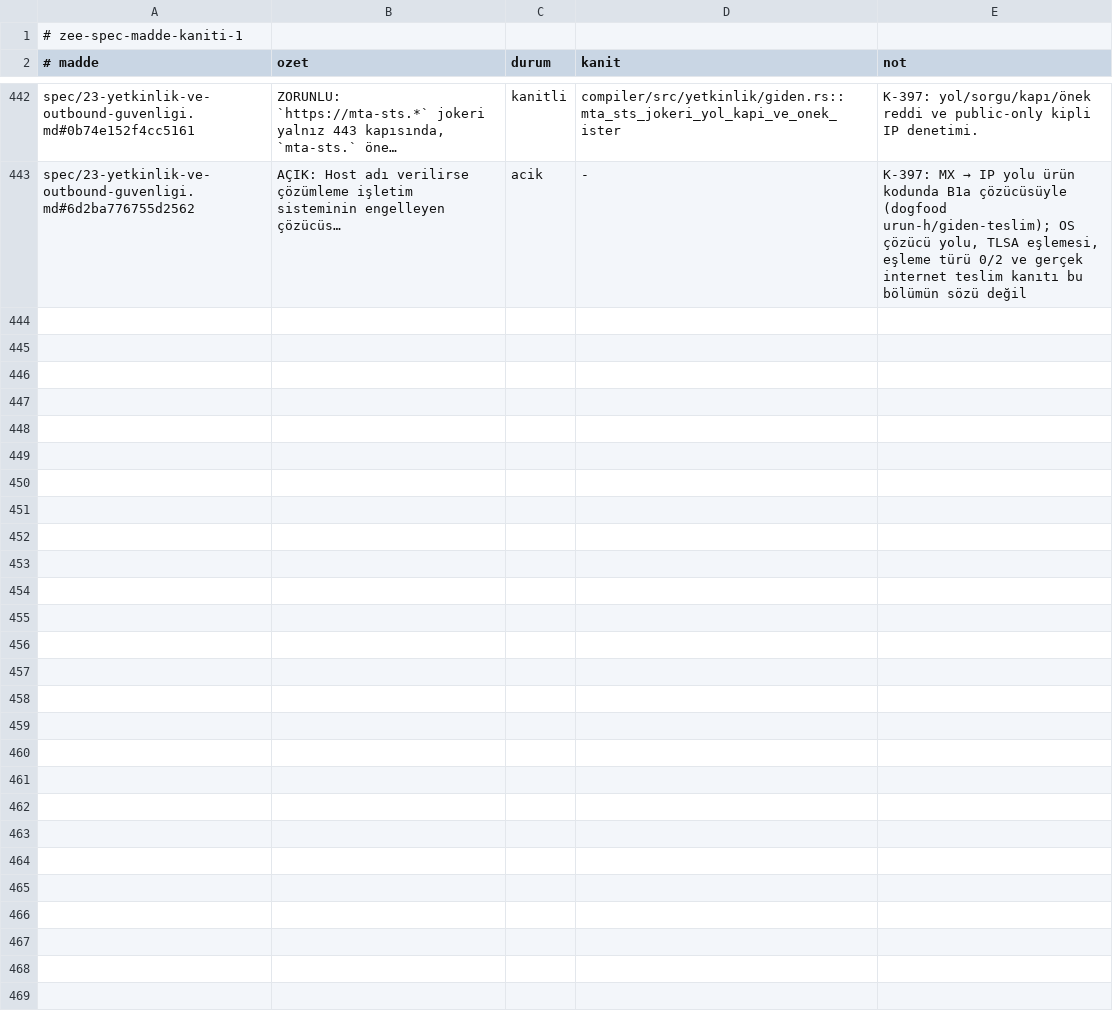
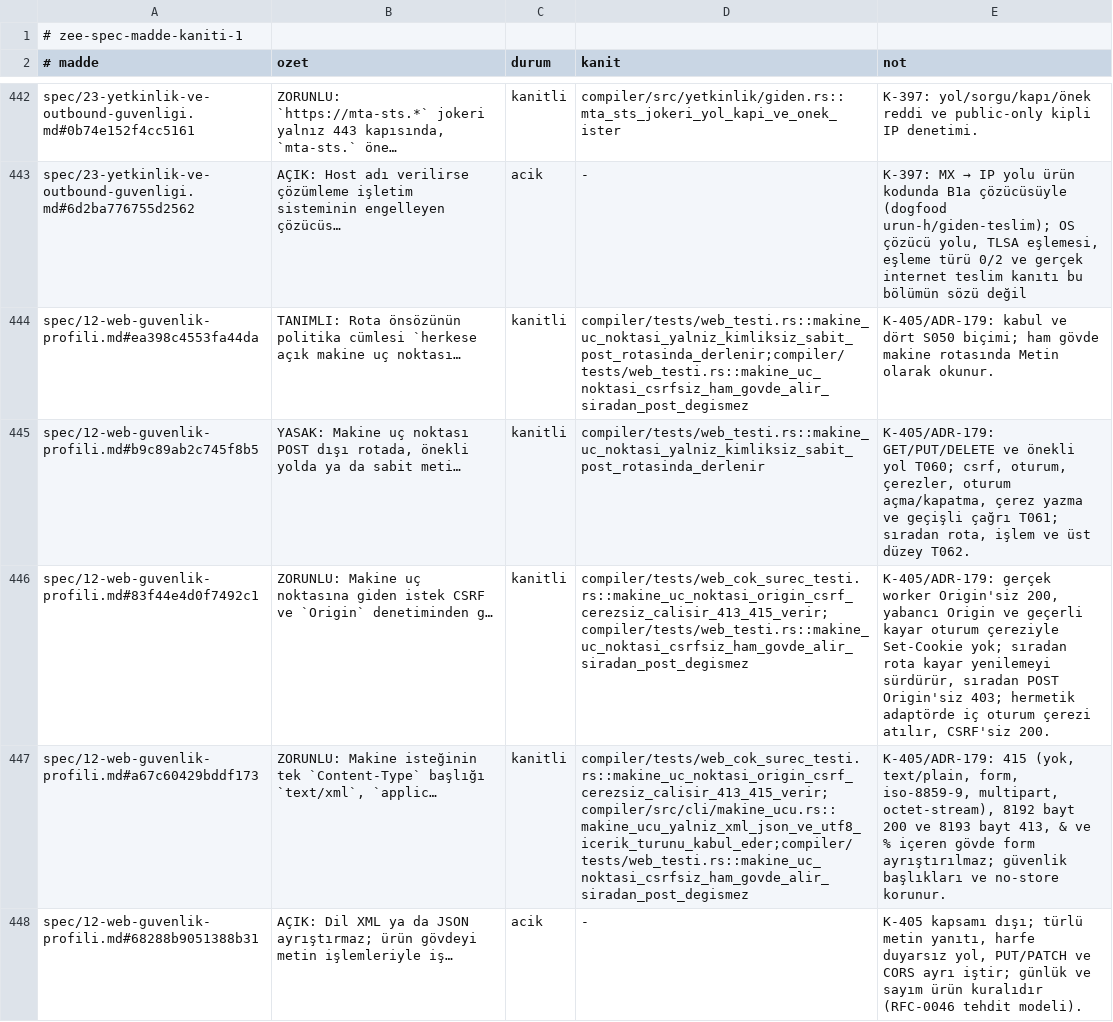
Before and after one commit to merbay-erp/zee, a TSV file: docs/spec-madde-kaniti-v1.tsv, drawn as a sheet; only a part is shown, gaps mark what is left out; the diff names each change by its address in the sheet, - before the commit and + after, or states it on an @@ line.

```diff
--- a/docs/spec-madde-kaniti-v1.tsv
+++ b/docs/spec-madde-kaniti-v1.tsv
+row 444: spec/12-web-guvenlik-profili.md#ea398c4553fa44da | TANIMLI: Rota önsözünün politika cümlesi `herkese açık makine uç noktası… | kanitli | compiler/tests/web_testi.rs::makine_uc_noktasi_yalniz_kimliksiz_sabit_post_rotasinda_derlenir;compiler/tests/web_testi.rs::makine_uc_noktasi_csrfsiz_ham_govde_alir_siradan_post_degismez | K-405/ADR-179: kabul ve dört S050 biçimi; ham gövde makine rotasında Metin olarak okunur.
+row 445: spec/12-web-guvenlik-profili.md#b9c89ab2c745f8b5 | YASAK: Makine uç noktası POST dışı rotada, önekli yolda ya da sabit meti… | kanitli | compiler/tests/web_testi.rs::makine_uc_noktasi_yalniz_kimliksiz_sabit_post_rotasinda_derlenir | K-405/ADR-179: GET/PUT/DELETE ve önekli yol T060; csrf, oturum, çerezler, oturum açma/kapatma, çerez yazma ve geçişli çağrı T061; sıradan rota, işlem ve üst düzey T062.
+row 446: spec/12-web-guvenlik-profili.md#83f44e4d0f7492c1 | ZORUNLU: Makine uç noktasına giden istek CSRF ve `Origin` denetiminden g… | kanitli | compiler/tests/web_cok_surec_testi.rs::makine_uc_noktasi_origin_csrf_cerezsiz_calisir_413_415_verir;compiler/tests/web_testi.rs::makine_uc_noktasi_csrfsiz_ham_govde_alir_siradan_post_degismez | K-405/ADR-179: gerçek worker Origin'siz 200, yabancı Origin ve geçerli kayar oturum çereziyle Set-Cookie yok; sıradan rota kayar yenilemeyi sürdürür, sıradan POST Origin'siz 403; hermetik adaptörde iç oturum çerezi atılır, CSRF'siz 200.
+row 447: spec/12-web-guvenlik-profili.md#a67c60429bddf173 | ZORUNLU: Makine isteğinin tek `Content-Type` başlığı `text/xml`, `applic… | kanitli | compiler/tests/web_cok_surec_testi.rs::makine_uc_noktasi_origin_csrf_cerezsiz_calisir_413_415_verir;compiler/src/cli/makine_ucu.rs::makine_ucu_yalniz_xml_json_ve_utf8_icerik_turunu_kabul_eder;compiler/tests/web_testi.rs::makine_uc_noktasi_csrfsiz_ham_govde_alir_siradan_post_degismez | K-405/ADR-179: 415 (yok, text/plain, form, iso-8859-9, multipart, octet-stream), 8192 bayt 200 ve 8193 bayt 413, & ve % içeren gövde form ayrıştırılmaz; güvenlik başlıkları ve no-store korunur.
+row 448: spec/12-web-guvenlik-profili.md#68288b9051388b31 | AÇIK: Dil XML ya da JSON ayrıştırmaz; ürün gövdeyi metin işlemleriyle iş… | acik | - | K-405 kapsamı dışı; türlü metin yanıtı, harfe duyarsız yol, PUT/PATCH ve CORS ayrı iştir; günlük ve sayım ürün kuralıdır (RFC-0046 tehdit modeli).
```
Also changed, not shown: docs/guvenlik-bulgulari-v1.tsv, docs/kanit-haritasi-v1.tsv, 51 other files.
